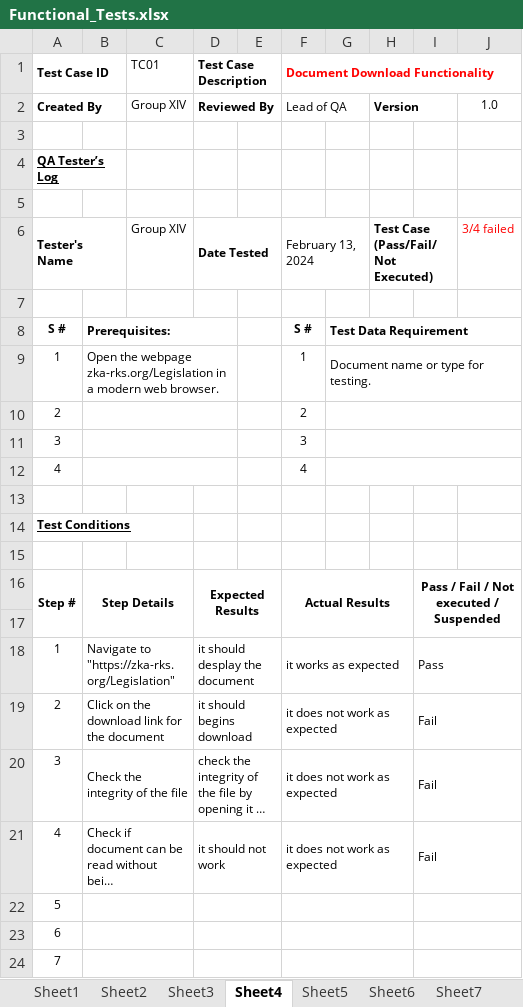
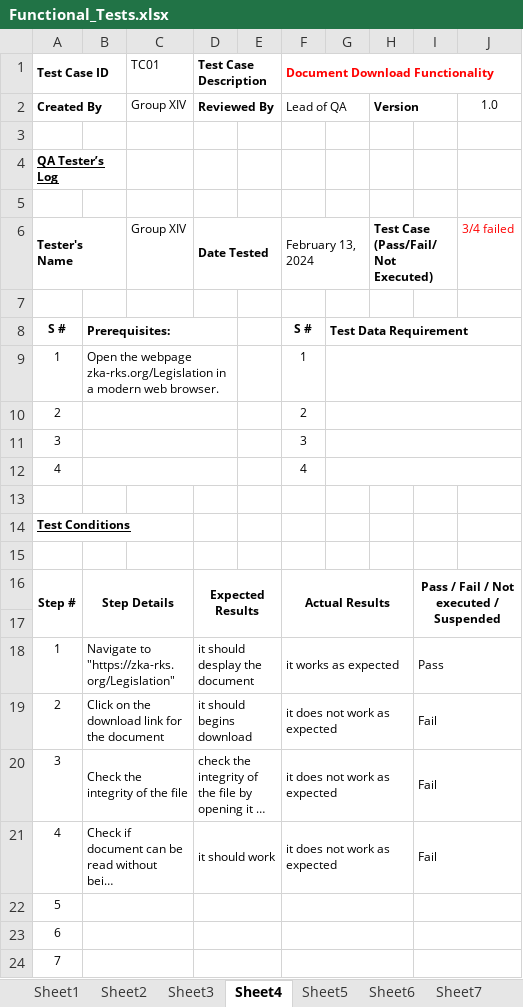
Before and after one commit to ermallimaj/functional-and-non-functional-testing-ZKA-webpage, an Excel workbook: Functional_Tests.xlsx, sheet Sheet4, drawn as a sheet; long unchanged cells end in …; values as stored, in another font and other column widths than the file's, no borders; the diff names each change by its address in the sheet, - before the commit and + after, or states it on an @@ line.

Commit message:
Update Functional_Tests.xlsx

```diff
--- a/Functional_Tests.xlsx (sheet Sheet4)
+++ b/Functional_Tests.xlsx (sheet Sheet4)
-G9: Document name or type for testing.
+G9: (empty)
-D21 (Test Case Description): it should not work
+D21 (Test Case Description): it should work
```
Also changed, not shown: sheet Sheet7, sheet Sheet2, sheet Sheet6.
